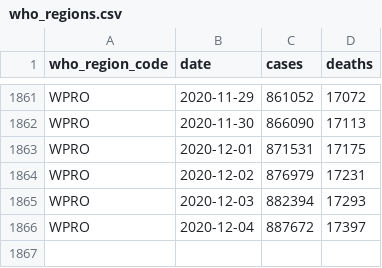
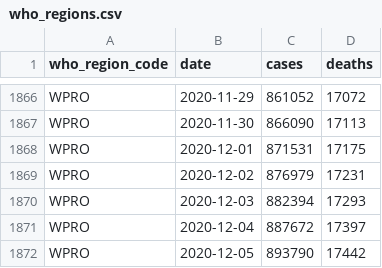
Before and after one commit to covid-open-data/xform-casecount-jhu, a CSV file: output/who_regions.csv, drawn as a sheet; only a part is shown, gaps mark what is left out; the diff covers the shown part only; the diff names each change by its address in the sheet, - before the commit and + after, or states it on an @@ line.

```diff
--- a/output/who_regions.csv
+++ b/output/who_regions.csv
+row 1872: WPRO | 2020-12-05 | 893790 | 17442
```
Also changed, not shown: 5 added rows elsewhere in this file, output/continents.csv, output/global.csv, 1 other file.
